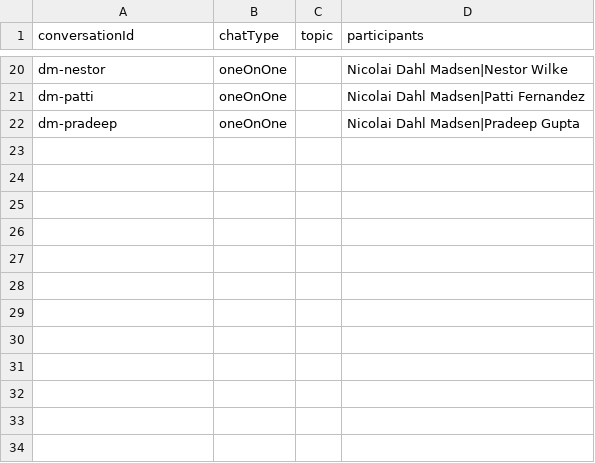
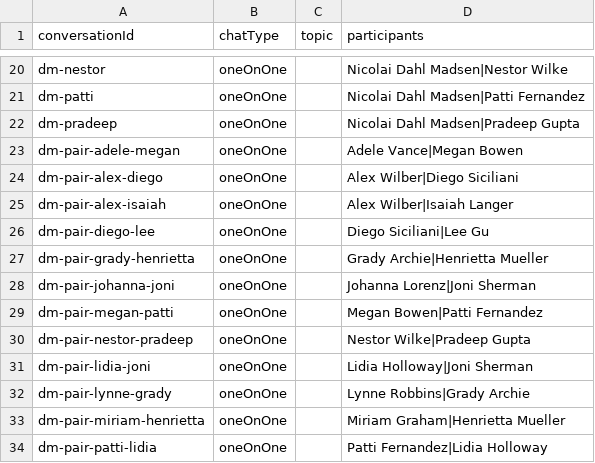
Before and after one commit to Nicodm13/work-overview-agent, a CSV file: server/src/main/resources/mock-data/teams-conversations.csv, drawn as a sheet; only a part is shown, gaps mark what is left out.

Commit message:
Add repeatable Microsoft 365 test data seeding

```diff
--- a/server/src/main/resources/mock-data/teams-conversations.csv
+++ b/server/src/main/resources/mock-data/teams-conversations.csv
@@ -22 +22,13 @@ dm-patti,oneOnOne,,Nicolai Dahl Madsen|Patti Fernandez
 dm-pradeep,oneOnOne,,Nicolai Dahl Madsen|Pradeep Gupta
+dm-pair-adele-megan,oneOnOne,,Adele Vance|Megan Bowen
+dm-pair-alex-diego,oneOnOne,,Alex Wilber|Diego Siciliani
+dm-pair-alex-isaiah,oneOnOne,,Alex Wilber|Isaiah Langer
+dm-pair-diego-lee,oneOnOne,,Diego Siciliani|Lee Gu
+dm-pair-grady-henrietta,oneOnOne,,Grady Archie|Henrietta Mueller
+dm-pair-johanna-joni,oneOnOne,,Johanna Lorenz|Joni Sherman
+dm-pair-megan-patti,oneOnOne,,Megan Bowen|Patti Fernandez
+dm-pair-nestor-pradeep,oneOnOne,,Nestor Wilke|Pradeep Gupta
+dm-pair-lidia-joni,oneOnOne,,Lidia Holloway|Joni Sherman
+dm-pair-lynne-grady,oneOnOne,,Lynne Robbins|Grady Archie
+dm-pair-miriam-henrietta,oneOnOne,,Miriam Graham|Henrietta Mueller
+dm-pair-patti-lidia,oneOnOne,,Patti Fernandez|Lidia Holloway
```
Also changed, not shown: 10 other files.
